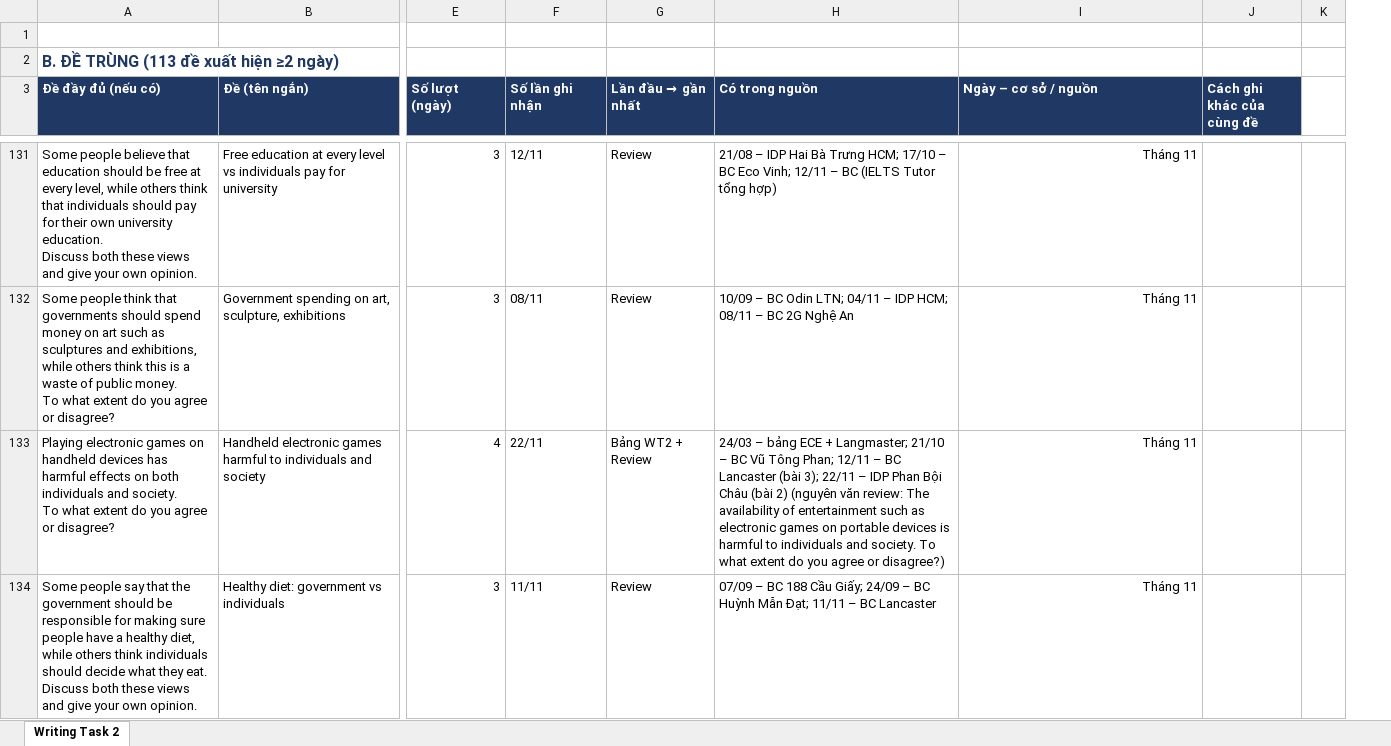
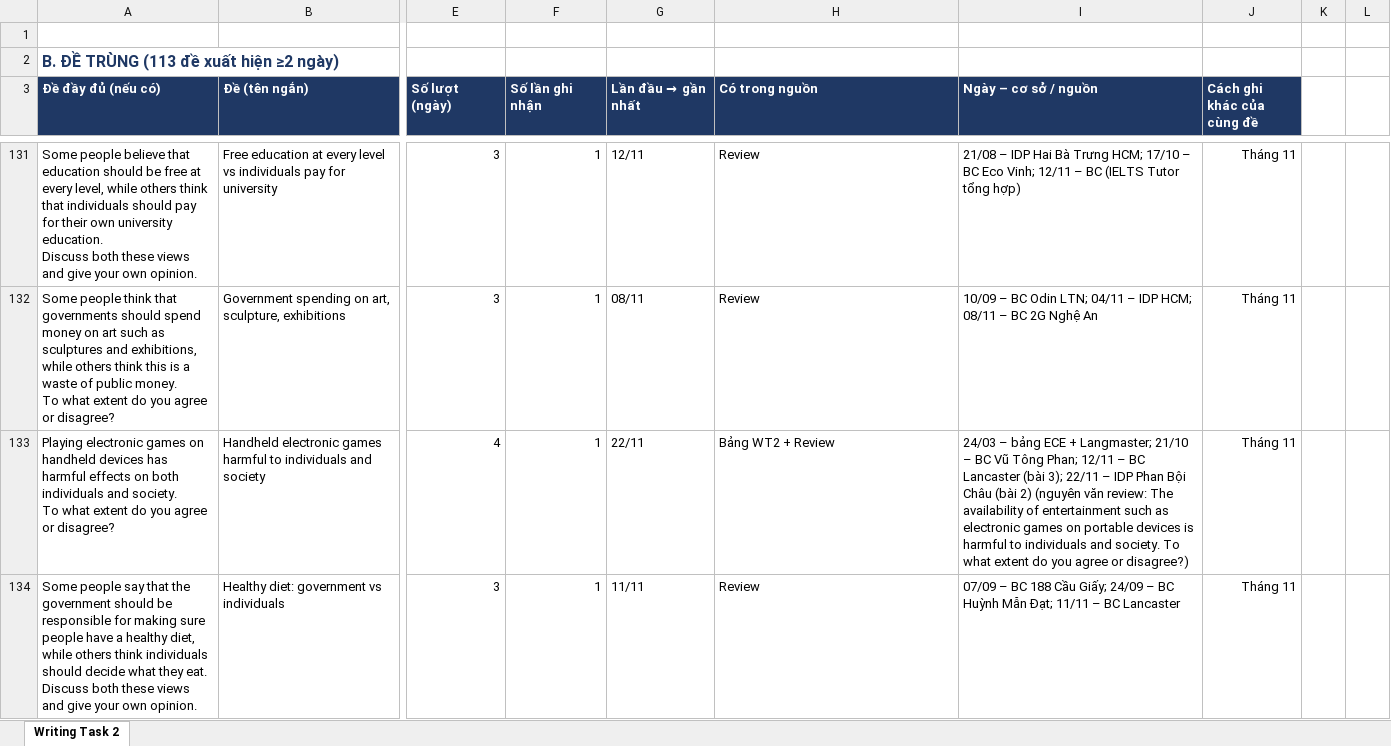
Before and after one commit to PhamBaoThanhHuyen/StaticHuyenIELTSWebsite, an Excel workbook: w2.xlsx, sheet Writing Task 2, drawn as a sheet; only a part is shown, gaps mark what is left out; values as stored, in another font and other column widths than the file's, no borders; conditional formats not drawn; the diff covers the shown part only; the diff names each change by its address in the sheet, - before the commit and + after, or states it on an @@ line.

```diff
--- a/w2.xlsx (sheet Writing Task 2)
+++ b/w2.xlsx (sheet Writing Task 2)
+column L, empty
-F131 (Số lần ghi nhận): 12/11
+F131 (Số lần ghi nhận): 1
-G131 (Lần đầu → gần nhất): Review
+G131 (Lần đầu → gần nhất): 12/11
-H131 (Có trong nguồn): 21/08 – IDP Hai Bà Trưng HCM; 17/10 – BC Eco Vinh; 12/11 – BC (IELTS Tutor tổng hợp)
+H131 (Có trong nguồn): Review
-I131 (Ngày – cơ sở / nguồn): Tháng 11
+I131 (Ngày – cơ sở / nguồn): 21/08 – IDP Hai Bà Trưng HCM; 17/10 – BC Eco Vinh; 12/11 – BC (IELTS Tutor tổng hợp)
-J131:J134 (Cách ghi khác của cùng đề): (empty)
+J131:J134 (Cách ghi khác của cùng đề): Tháng 11
-F132 (Số lần ghi nhận): 08/11
+F132 (Số lần ghi nhận): 1
-G132 (Lần đầu → gần nhất): Review
+G132 (Lần đầu → gần nhất): 08/11
-H132 (Có trong nguồn): 10/09 – BC Odin LTN; 04/11 – IDP HCM; 08/11 – BC 2G Nghệ An
+H132 (Có trong nguồn): Review
-I132 (Ngày – cơ sở / nguồn): Tháng 11
+I132 (Ngày – cơ sở / nguồn): 10/09 – BC Odin LTN; 04/11 – IDP HCM; 08/11 – BC 2G Nghệ An
-F133 (Số lần ghi nhận): 22/11
+F133 (Số lần ghi nhận): 1
-G133 (Lần đầu → gần nhất): Bảng WT2 + Review
+G133 (Lần đầu → gần nhất): 22/11
-H133 (Có trong nguồn): 24/03 – bảng ECE + Langmaster; 21/10 – BC Vũ Tông Phan; 12/11 – BC Lancaster (bài 3); 22/11 – IDP Phan Bội Châu (bài 2) (nguyên văn review: The availability of entertainment such as electronic games on portable devices is harmful to individuals and society. To what extent do you agree or disagree?)
+H133 (Có trong nguồn): Bảng WT2 + Review
-I133 (Ngày – cơ sở / nguồn): Tháng 11
+I133 (Ngày – cơ sở / nguồn): 24/03 – bảng ECE + Langmaster; 21/10 – BC Vũ Tông Phan; 12/11 – BC Lancaster (bài 3); 22/11 – IDP Phan Bội Châu (bài 2) (nguyên văn review: The availability of entertainment such as electronic games on portable devices is harmful to individuals and society. To what extent do you agree or disagree?)
-F134 (Số lần ghi nhận): 11/11
+F134 (Số lần ghi nhận): 1
-G134 (Lần đầu → gần nhất): Review
+G134 (Lần đầu → gần nhất): 11/11
-H134 (Có trong nguồn): 07/09 – BC 188 Cầu Giấy; 24/09 – BC Huỳnh Mẫn Đạt; 11/11 – BC Lancaster
+H134 (Có trong nguồn): Review
-I134 (Ngày – cơ sở / nguồn): Tháng 11
+I134 (Ngày – cơ sở / nguồn): 07/09 – BC 188 Cầu Giấy; 24/09 – BC Huỳnh Mẫn Đạt; 11/11 – BC Lancaster
```
Also changed, not shown: 1806 edited cells elsewhere in this sheet, formulas that keep their value, 1 other file.
